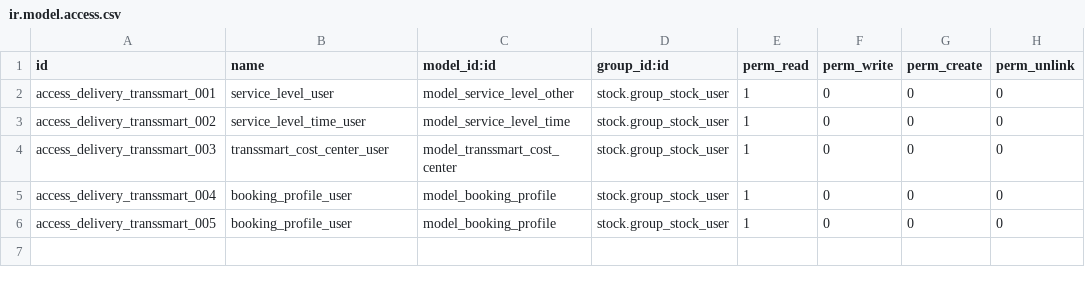
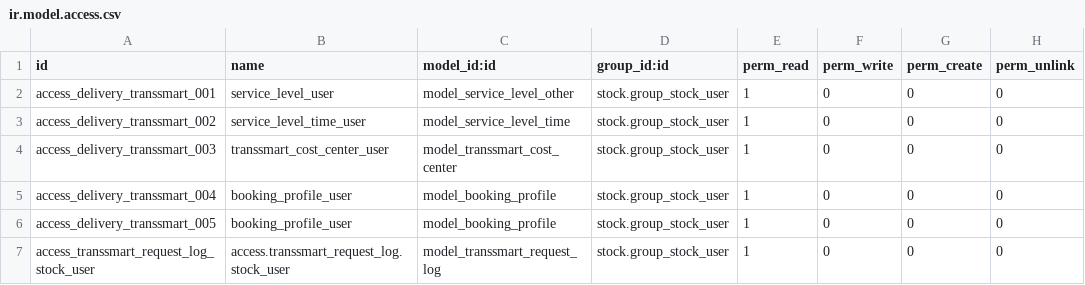
Before and after one commit to 1200wd/1200wd_addons, a CSV file: delivery_transsmart/security/ir.model.access.csv, drawn as a sheet.

Commit message:
[IMP] delivery_transsmart. Add back request logging.

```diff
--- a/delivery_transsmart/security/ir.model.access.csv
+++ b/delivery_transsmart/security/ir.model.access.csv
@@ -6 +6,2 @@ access_delivery_transsmart_004,booking_profile_user,model_booking_profile,stock.
 access_delivery_transsmart_005,booking_profile_user,model_booking_profile,stock.group_stock_user,1,0,0,0
+access_transsmart_request_log_stock_user,access.transsmart_request_log.stock_user,model_transsmart_request_log,stock.group_stock_user,1,0,0,0
```
Also changed, not shown: 5 other files.
